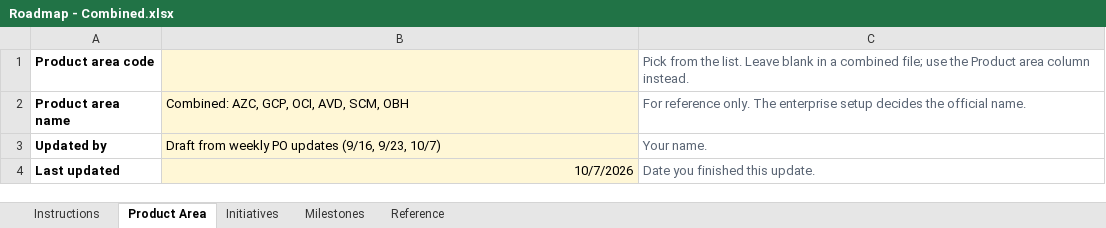
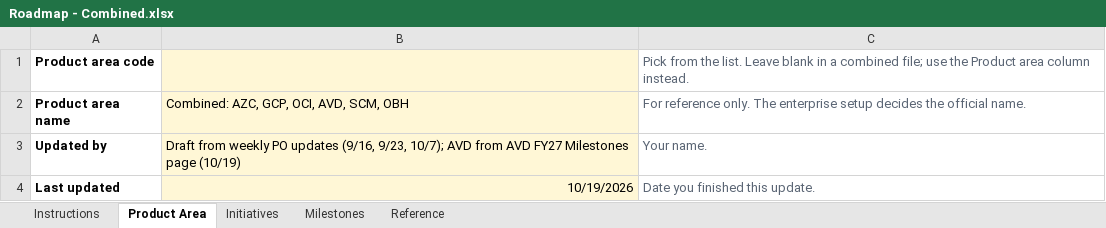
Before and after one commit to rwvera-cms/test-roadmap, an Excel workbook: data/roadmaps/Roadmap - Combined.xlsx, sheet Product Area, drawn as a sheet; values as stored, in another font and other column widths than the file's, no borders; the diff names each change by its address in the sheet, - before the commit and + after, or states it on an @@ line.

Commit message:
AVD roadmap from AVD FY27 Milestones page (10/19)

```diff
--- a/data/roadmaps/Roadmap - Combined.xlsx (sheet Product Area)
+++ b/data/roadmaps/Roadmap - Combined.xlsx (sheet Product Area)
-B3: …(9/16, 9/23, 10/7)
+B3: …(9/16, 9/23, 10/7); AVD from AVD FY27 Milestones page (10/19)
-B4: 10/7/2026
+B4: 10/19/2026
```
Also changed, not shown: sheet Milestones, sheet Initiatives, 1 other file.
